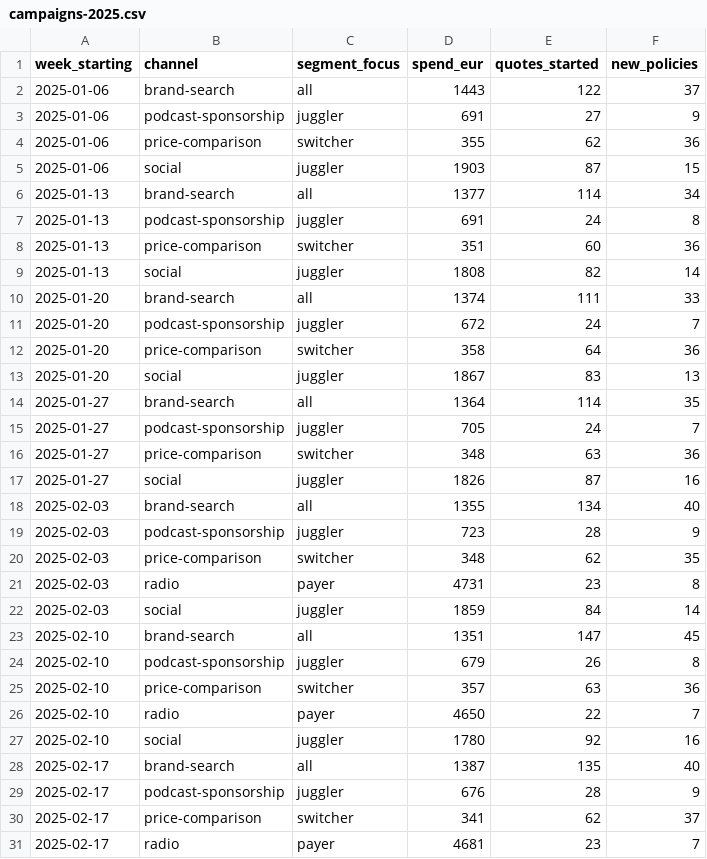
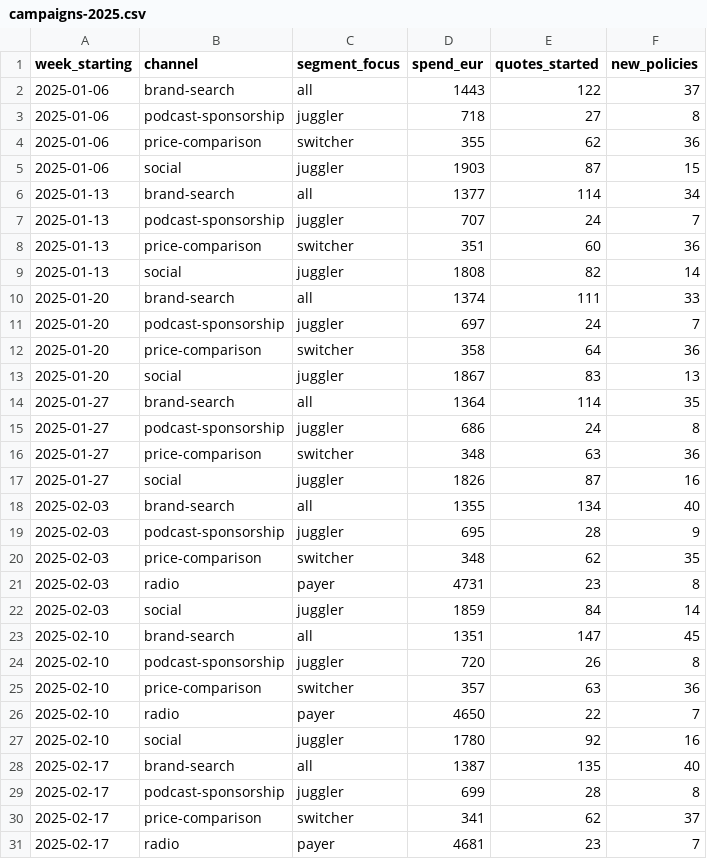
Before and after one commit to runwithfoxes/fox-advantage-site, a CSV file: course-files/module-1/data/campaigns-2025.csv (was course-files/module-2/data/campaigns-2025.csv), drawn as a sheet; only a part is shown; the diff covers the shown part only.

```diff
--- a/course-files/module-2/data/campaigns-2025.csv
+++ b/course-files/module-1/data/campaigns-2025.csv
@@ -2,3 +2,3 @@ week_starting,channel,segment_focus,spend_eur,quotes_started,new_policies
 2025-01-06,brand-search,all,1443,122,37
-2025-01-06,podcast-sponsorship,juggler,691,27,9
+2025-01-06,podcast-sponsorship,juggler,718,27,8
 2025-01-06,price-comparison,switcher,355,62,36
@@ -6,3 +6,3 @@ week_starting,channel,segment_focus,spend_eur,quotes_started,new_policies
 2025-01-13,brand-search,all,1377,114,34
-2025-01-13,podcast-sponsorship,juggler,691,24,8
+2025-01-13,podcast-sponsorship,juggler,707,24,7
 2025-01-13,price-comparison,switcher,351,60,36
@@ -10,3 +10,3 @@ week_starting,channel,segment_focus,spend_eur,quotes_started,new_policies
 2025-01-20,brand-search,all,1374,111,33
-2025-01-20,podcast-sponsorship,juggler,672,24,7
+2025-01-20,podcast-sponsorship,juggler,697,24,7
 2025-01-20,price-comparison,switcher,358,64,36
@@ -14,3 +14,3 @@ week_starting,channel,segment_focus,spend_eur,quotes_started,new_policies
 2025-01-27,brand-search,all,1364,114,35
-2025-01-27,podcast-sponsorship,juggler,705,24,7
+2025-01-27,podcast-sponsorship,juggler,686,24,8
 2025-01-27,price-comparison,switcher,348,63,36
@@ -18,3 +18,3 @@ week_starting,channel,segment_focus,spend_eur,quotes_started,new_policies
 2025-02-03,brand-search,all,1355,134,40
-2025-02-03,podcast-sponsorship,juggler,723,28,9
+2025-02-03,podcast-sponsorship,juggler,695,28,9
 2025-02-03,price-comparison,switcher,348,62,35
@@ -23,3 +23,3 @@ week_starting,channel,segment_focus,spend_eur,quotes_started,new_policies
 2025-02-10,brand-search,all,1351,147,45
-2025-02-10,podcast-sponsorship,juggler,679,26,8
+2025-02-10,podcast-sponsorship,juggler,720,26,8
 2025-02-10,price-comparison,switcher,357,63,36
@@ -28,3 +28,3 @@ week_starting,channel,segment_focus,spend_eur,quotes_started,new_policies
 2025-02-17,brand-search,all,1387,135,40
-2025-02-17,podcast-sponsorship,juggler,676,28,9
+2025-02-17,podcast-sponsorship,juggler,699,28,8
 2025-02-17,price-comparison,switcher,341,62,37
```
Also changed, not shown: 69 edited cells elsewhere in this file, 16 other files.
